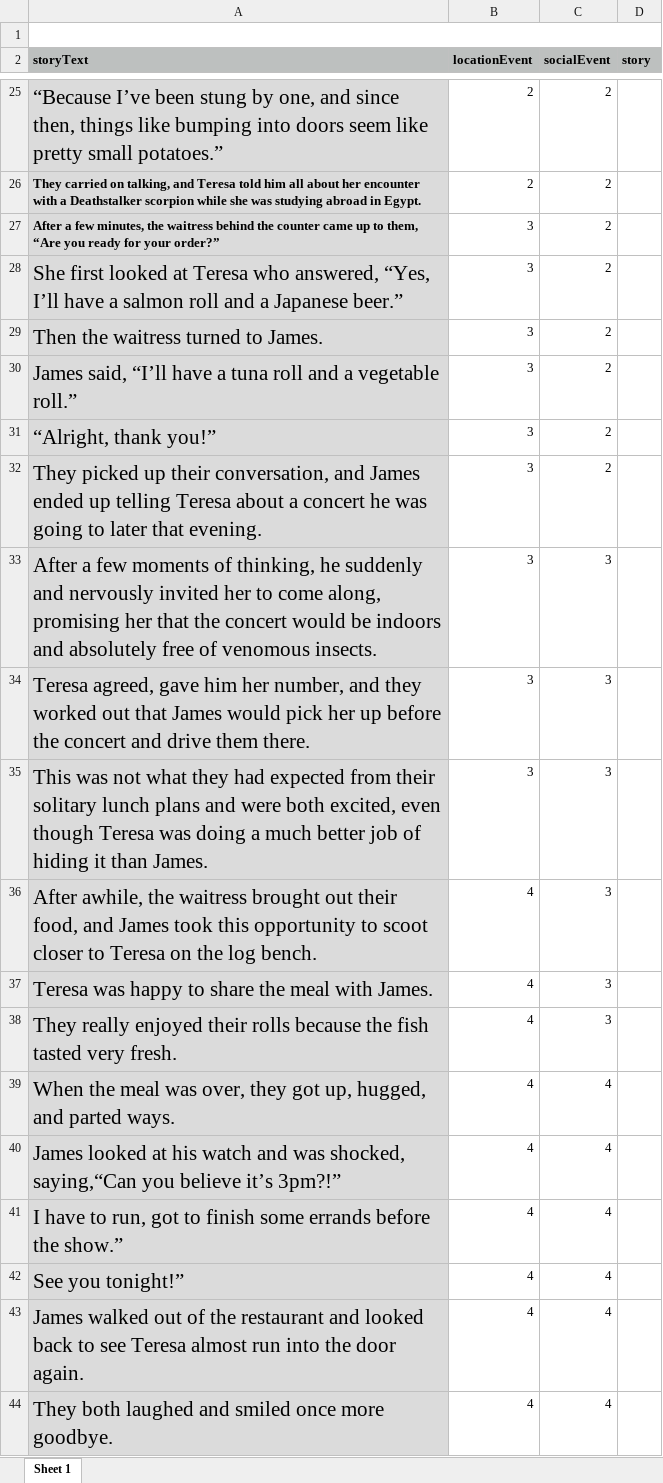
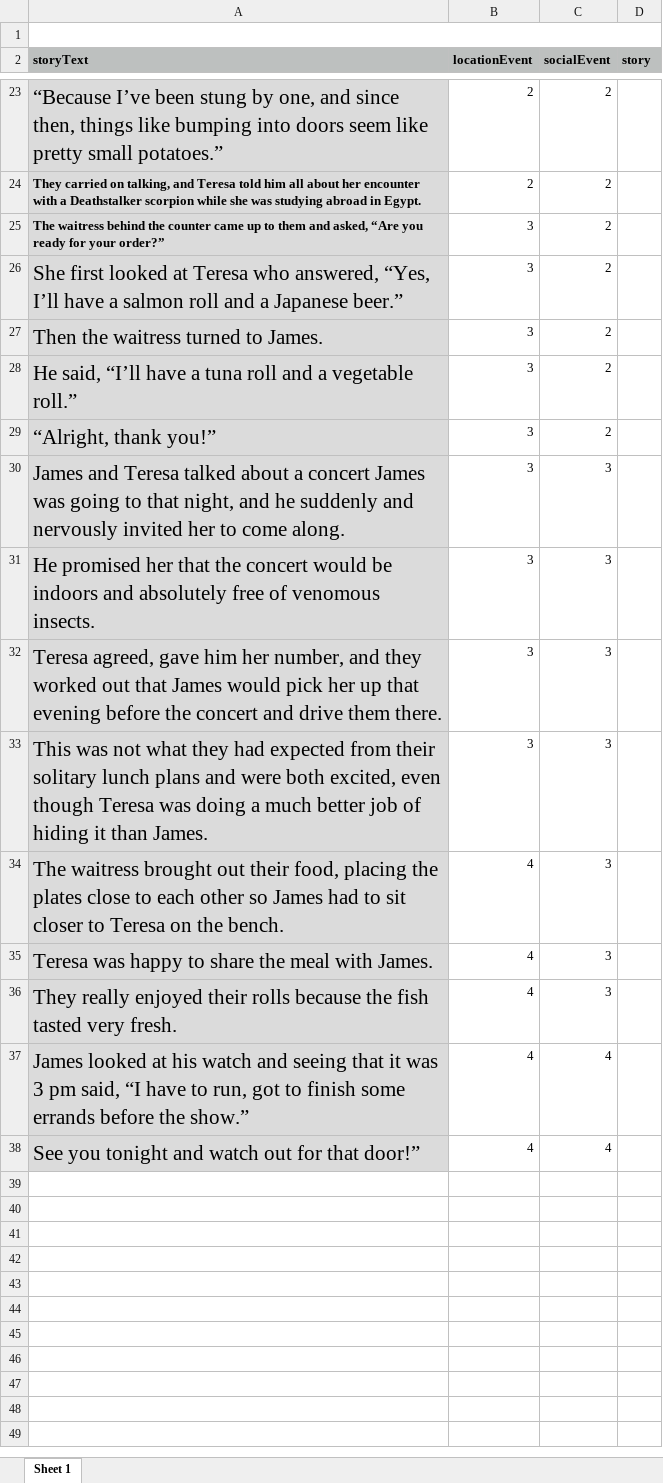
Before and after one commit to reblando/ebs, an Excel workbook: story_xlsx_files/41.xlsx, sheet Sheet 1, drawn as a sheet; only a part is shown, gaps mark what is left out; values as stored, in another font and other column widths than the file's, no borders; removed rows and columns are numbered as before the commit, all else as after; the diff covers the shown part only; the diff names each change by its address in the sheet, - before the commit and + after, or states it on an @@ line.

```diff
--- a/story_xlsx_files/41.xlsx (sheet Sheet 1)
+++ b/story_xlsx_files/41.xlsx (sheet Sheet 1)
-A25 (storyText): After a few minutes, the waitress behind the counter came up to them, “Are you…
+A25 (storyText): The waitress behind the counter came up to them and asked, “Are you…
-A28 (storyText): James said, “I’ll…
+A28 (storyText): He said, “I’ll…
-row 32: They picked up their conversation, and James ended up telling Teresa about a concert he was going to later that evening. | 3 | 2
+row 30: James and Teresa talked about a concert James was going to that night, and he suddenly and nervously invited her to come along. | 3 | 3
-A31 (storyText): After a few moments of thinking, he suddenly and nervously invited her to come along, promising her that…
+A31 (storyText): He promised her that…
-A32 (storyText): …her up before the…
+A32 (storyText): …her up that evening before the…
-A34 (storyText): After awhile, the waitress brought out their food, and James took this opportunity to scoot closer to Teresa on the log bench.
+A34 (storyText): The waitress brought out their food, placing the plates close to each other so James had to sit closer to Teresa on the bench.
-row 39: When the meal was over, they got up, hugged, and parted ways. | 4 | 4
-A37 (storyText): …watch and was shocked, saying,“Can you believe it’s 3pm?!”
+A37 (storyText): …watch and seeing that it was 3 pm said, “I have to run, got to finish some errands before the show.”
-A38 (storyText): I have to run, got to finish some errands before the show.”
+A38 (storyText): See you tonight and watch out for that door!”
-row 42: See you tonight!” | 4 | 4
-row 43: James walked out of the restaurant and looked back to see Teresa almost run into the door again. | 4 | 4
-row 44: They both laughed and smiled once more goodbye. | 4 | 4
```
Also changed, not shown: 2 removed rows and 13 edited cells elsewhere in this sheet, story_xlsx_files/11.xlsx, story_xlsx_files/14.xlsx, 31 other files.
